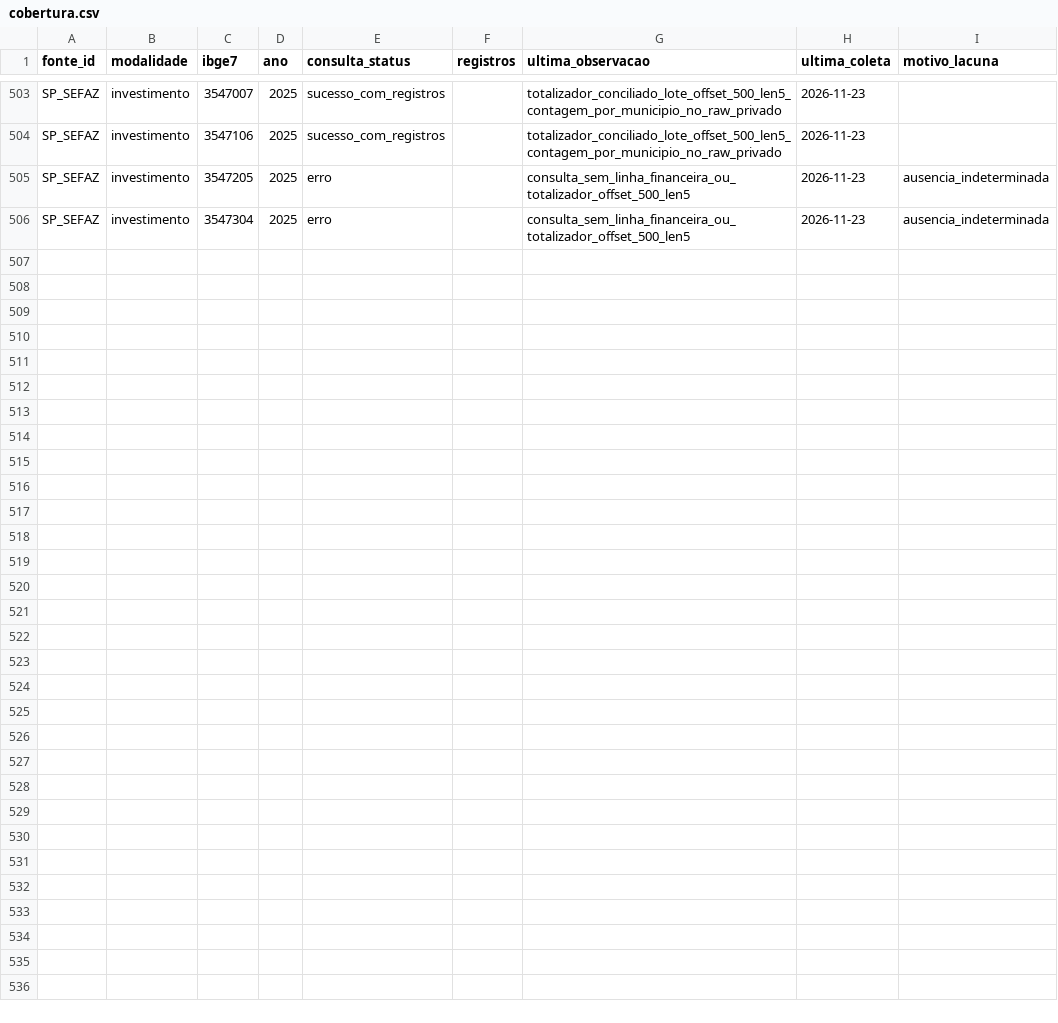
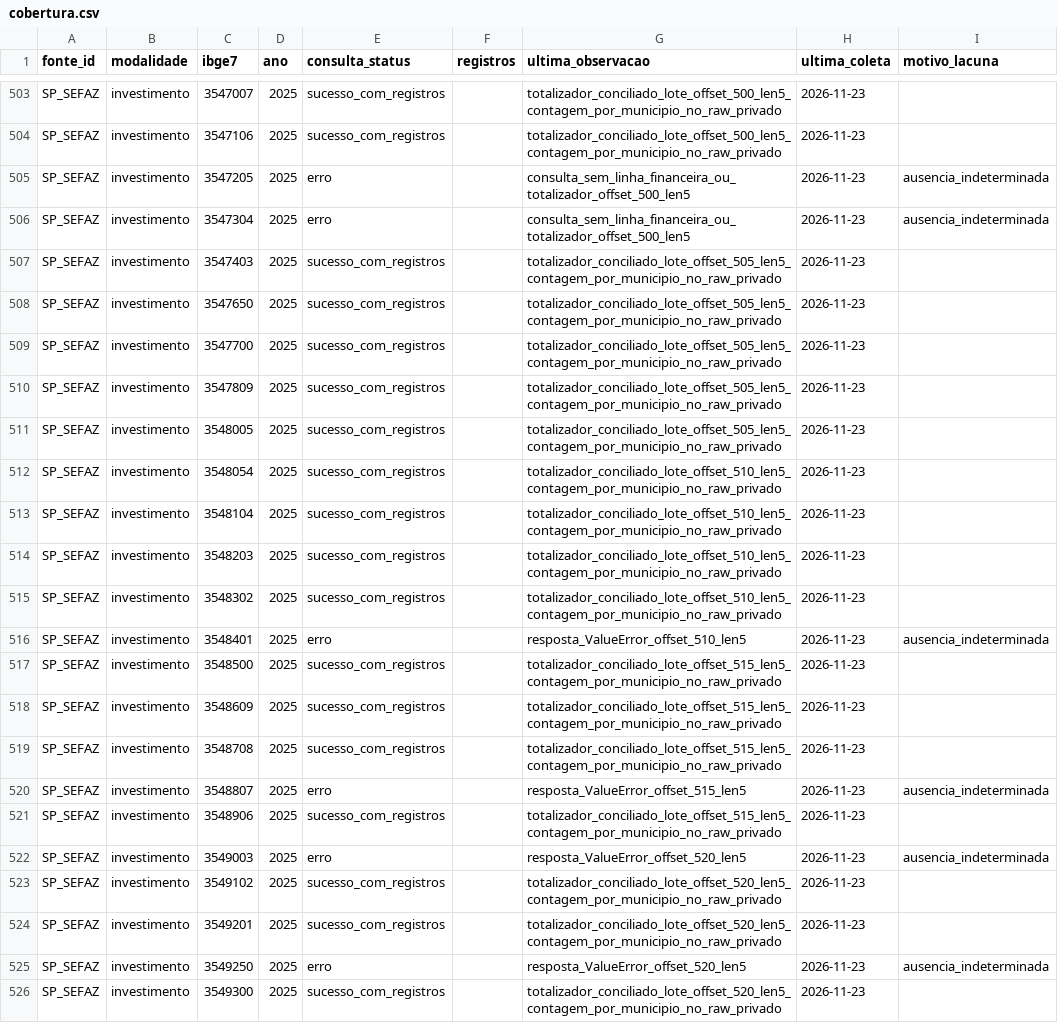
Before and after one commit to hilaliskandar/mapa_do_tesouro, a CSV file: governance/controls/investimentos_sp645/cobertura.csv, drawn as a sheet; only a part is shown, gaps mark what is left out; the diff names each change by its address in the sheet, - before the commit and + after, or states it on an @@ line.

Commit message:
governance: sincronizar SIAFEM offsets 505-520 em cobertura.csv

```diff
--- a/governance/controls/investimentos_sp645/cobertura.csv
+++ b/governance/controls/investimentos_sp645/cobertura.csv
+row 507: SP_SEFAZ | investimento | 3547403 | 2025 | sucesso_com_registros |  | totalizador_conciliado_lote_offset_505_len5_contagem_por_municipio_no_raw_privado | 2026-11-23
+row 508: SP_SEFAZ | investimento | 3547650 | 2025 | sucesso_com_registros |  | totalizador_conciliado_lote_offset_505_len5_contagem_por_municipio_no_raw_privado | 2026-11-23
+row 509: SP_SEFAZ | investimento | 3547700 | 2025 | sucesso_com_registros |  | totalizador_conciliado_lote_offset_505_len5_contagem_por_municipio_no_raw_privado | 2026-11-23
+row 510: SP_SEFAZ | investimento | 3547809 | 2025 | sucesso_com_registros |  | totalizador_conciliado_lote_offset_505_len5_contagem_por_municipio_no_raw_privado | 2026-11-23
+row 511: SP_SEFAZ | investimento | 3548005 | 2025 | sucesso_com_registros |  | totalizador_conciliado_lote_offset_505_len5_contagem_por_municipio_no_raw_privado | 2026-11-23
+row 512: SP_SEFAZ | investimento | 3548054 | 2025 | sucesso_com_registros |  | totalizador_conciliado_lote_offset_510_len5_contagem_por_municipio_no_raw_privado | 2026-11-23
+row 513: SP_SEFAZ | investimento | 3548104 | 2025 | sucesso_com_registros |  | totalizador_conciliado_lote_offset_510_len5_contagem_por_municipio_no_raw_privado | 2026-11-23
+row 514: SP_SEFAZ | investimento | 3548203 | 2025 | sucesso_com_registros |  | totalizador_conciliado_lote_offset_510_len5_contagem_por_municipio_no_raw_privado | 2026-11-23
+row 515: SP_SEFAZ | investimento | 3548302 | 2025 | sucesso_com_registros |  | totalizador_conciliado_lote_offset_510_len5_contagem_por_municipio_no_raw_privado | 2026-11-23
+row 516: SP_SEFAZ | investimento | 3548401 | 2025 | erro |  | resposta_ValueError_offset_510_len5 | 2026-11-23 | ausencia_indeterminada
+row 517: SP_SEFAZ | investimento | 3548500 | 2025 | sucesso_com_registros |  | totalizador_conciliado_lote_offset_515_len5_contagem_por_municipio_no_raw_privado | 2026-11-23
+row 518: SP_SEFAZ | investimento | 3548609 | 2025 | sucesso_com_registros |  | totalizador_conciliado_lote_offset_515_len5_contagem_por_municipio_no_raw_privado | 2026-11-23
+row 519: SP_SEFAZ | investimento | 3548708 | 2025 | sucesso_com_registros |  | totalizador_conciliado_lote_offset_515_len5_contagem_por_municipio_no_raw_privado | 2026-11-23
+row 520: SP_SEFAZ | investimento | 3548807 | 2025 | erro |  | resposta_ValueError_offset_515_len5 | 2026-11-23 | ausencia_indeterminada
+row 521: SP_SEFAZ | investimento | 3548906 | 2025 | sucesso_com_registros |  | totalizador_conciliado_lote_offset_515_len5_contagem_por_municipio_no_raw_privado | 2026-11-23
+row 522: SP_SEFAZ | investimento | 3549003 | 2025 | erro |  | resposta_ValueError_offset_520_len5 | 2026-11-23 | ausencia_indeterminada
+row 523: SP_SEFAZ | investimento | 3549102 | 2025 | sucesso_com_registros |  | totalizador_conciliado_lote_offset_520_len5_contagem_por_municipio_no_raw_privado | 2026-11-23
+row 524: SP_SEFAZ | investimento | 3549201 | 2025 | sucesso_com_registros |  | totalizador_conciliado_lote_offset_520_len5_contagem_por_municipio_no_raw_privado | 2026-11-23
+row 525: SP_SEFAZ | investimento | 3549250 | 2025 | erro |  | resposta_ValueError_offset_520_len5 | 2026-11-23 | ausencia_indeterminada
+row 526: SP_SEFAZ | investimento | 3549300 | 2025 | sucesso_com_registros |  | totalizador_conciliado_lote_offset_520_len5_contagem_por_municipio_no_raw_privado | 2026-11-23
```
